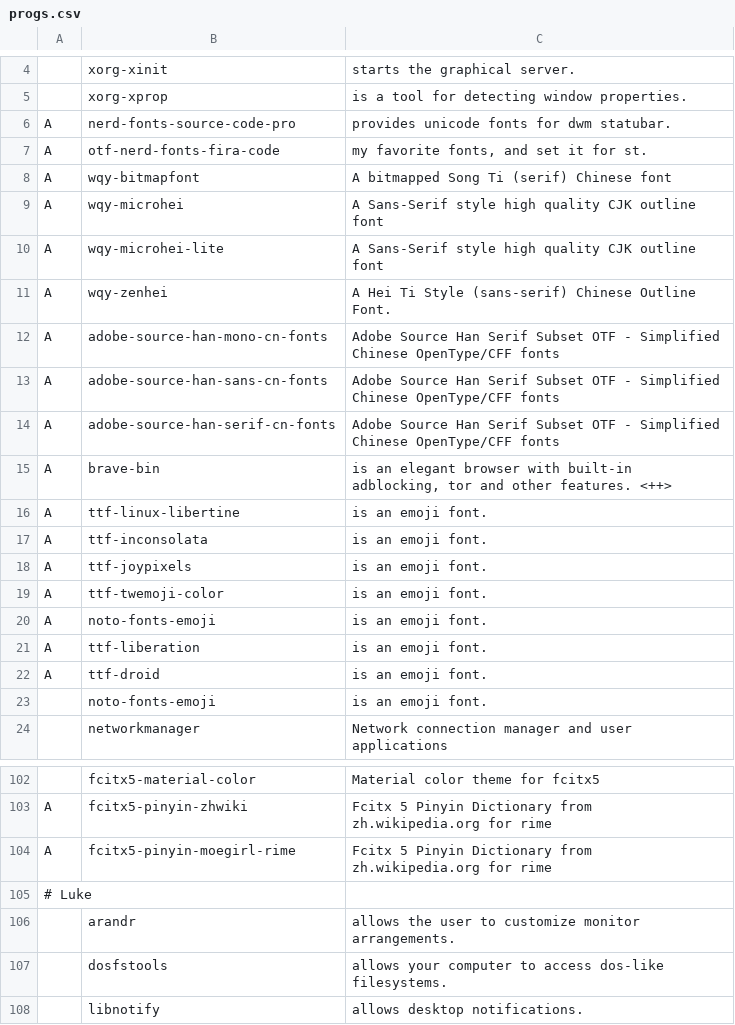
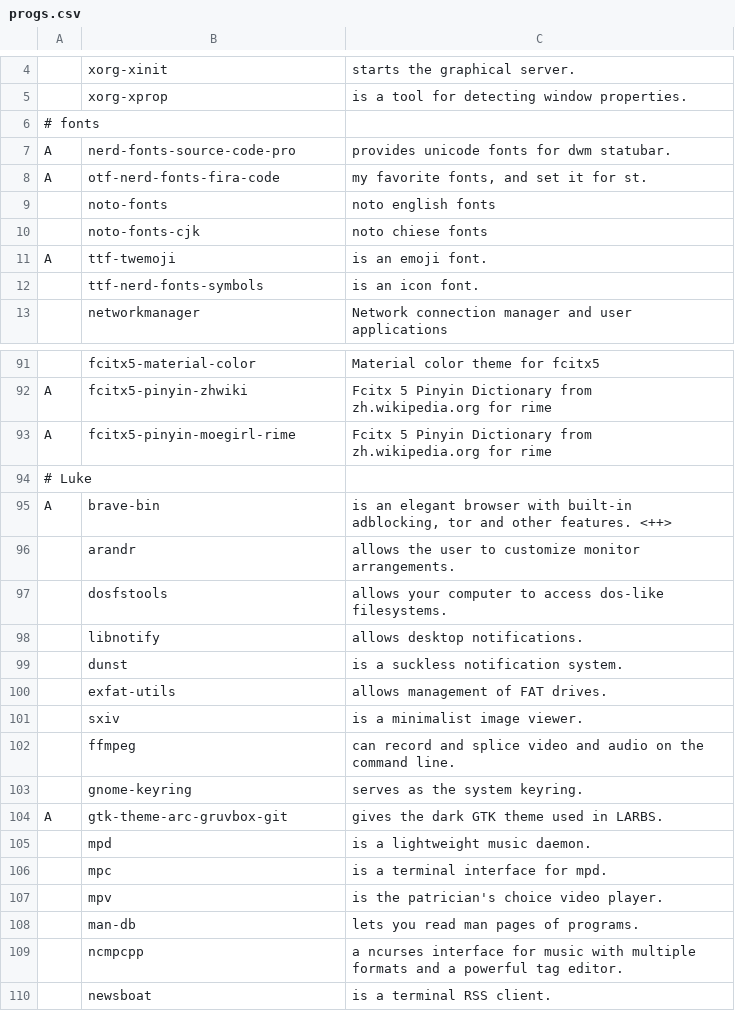
Before and after one commit to KuringM/KARBS, a CSV file: progs.csv, drawn as a sheet; only a part is shown, gaps mark what is left out; the shorter side is filled out with more unchanged rows.

```diff
--- a/progs.csv
+++ b/progs.csv
@@ -5,20 +5,9 @@
 ,xorg-xprop,"is a tool for detecting window properties."
+# fonts
 A,nerd-fonts-source-code-pro,"provides unicode fonts for dwm statubar."
 A,otf-nerd-fonts-fira-code,"my favorite fonts, and set it for st."
-A,wqy-bitmapfont,"A bitmapped Song Ti (serif) Chinese font"
-A,wqy-microhei,"A Sans-Serif style high quality CJK outline font"
-A,wqy-microhei-lite,"A Sans-Serif style high quality CJK outline font"
-A,wqy-zenhei,"A Hei Ti Style (sans-serif) Chinese Outline Font."
-A,adobe-source-han-mono-cn-fonts,"Adobe Source Han Serif Subset OTF - Simplified Chinese OpenType/CFF fonts"
-A,adobe-source-han-sans-cn-fonts,"Adobe Source Han Serif Subset OTF - Simplified Chinese OpenType/CFF fonts"
-A,adobe-source-han-serif-cn-fonts,"Adobe Source Han Serif Subset OTF - Simplified Chinese OpenType/CFF fonts"
-A,brave-bin,"is an elegant browser with built-in adblocking, tor and other features." <++>
-A,ttf-linux-libertine,"is an emoji font."
-A,ttf-inconsolata,"is an emoji font."
-A,ttf-joypixels,"is an emoji font."
-A,ttf-twemoji-color,"is an emoji font."
-A,noto-fonts-emoji,"is an emoji font."
-A,ttf-liberation,"is an emoji font."
-A,ttf-droid,"is an emoji font."
-,noto-fonts-emoji,"is an emoji font."
+,noto-fonts,"noto english fonts"
+,noto-fonts-cjk,"noto chiese fonts"
+A,ttf-twemoji,"is an emoji font."
+,ttf-nerd-fonts-symbols,"is an icon font."
 ,networkmanager,"Network connection manager and user applications"
@@ -105,2 +94,3 @@ A,fcitx5-pinyin-moegirl-rime,"Fcitx 5 Pinyin Dictionary from zh.wikipedia.org fo
 # Luke
+A,brave-bin,"is an elegant browser with built-in adblocking, tor and other features." <++>
 ,arandr,"allows the user to customize monitor arrangements."
```
Also changed, not shown: 1 other file.
